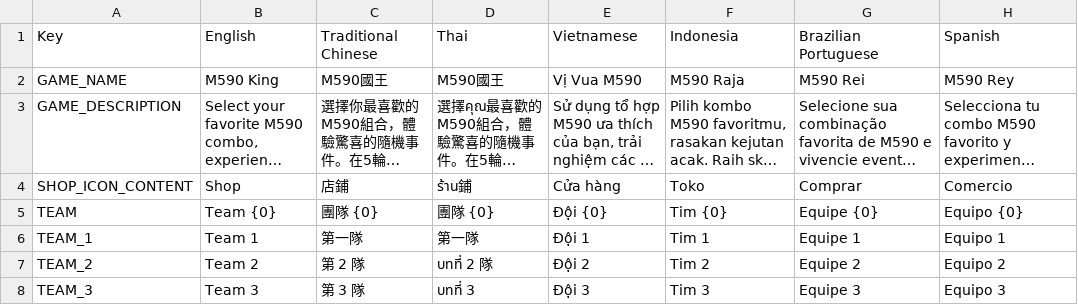
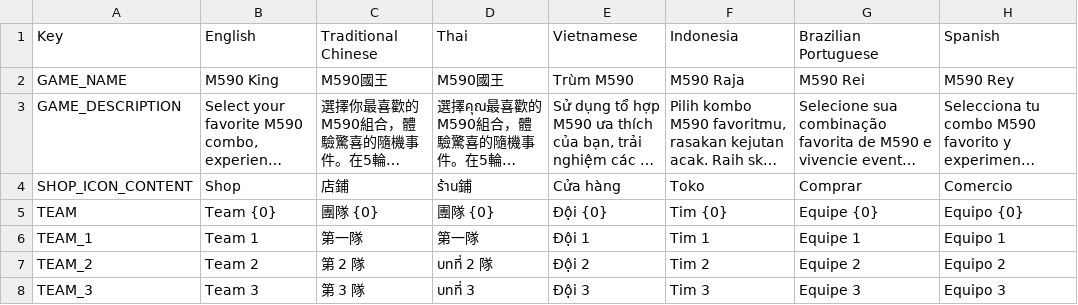
Before and after one commit to nvdson2005-gr/Bermuda-Duo-Squad-M590---LSZ-Clone, a CSV file: Assets/Localization/key.csv, drawn as a sheet; only a part is shown; long unchanged cells end in …; the diff names each change by its address in the sheet, - before the commit and + after, or states it on an @@ line.

```diff
--- a/Assets/Localization/key.csv
+++ b/Assets/Localization/key.csv
-E2 (Vietnamese): Vị Vua M590
+E2 (Vietnamese): Trùm M590
```
Also changed, not shown: 24 other files.
